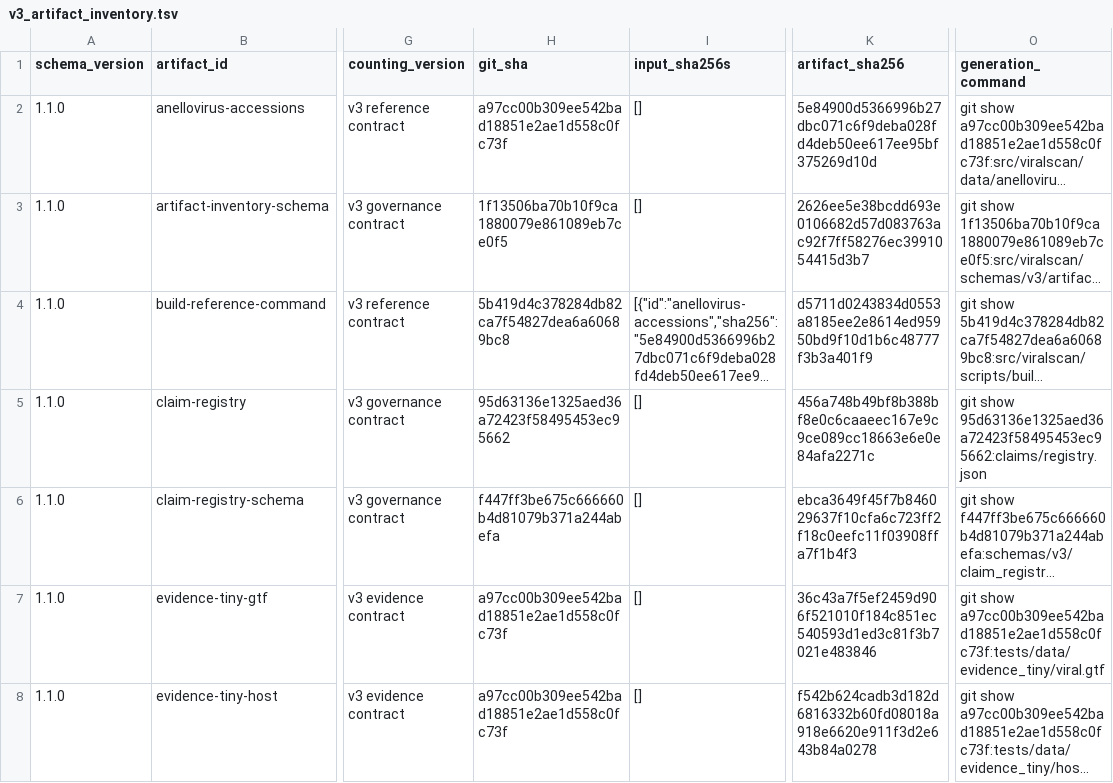
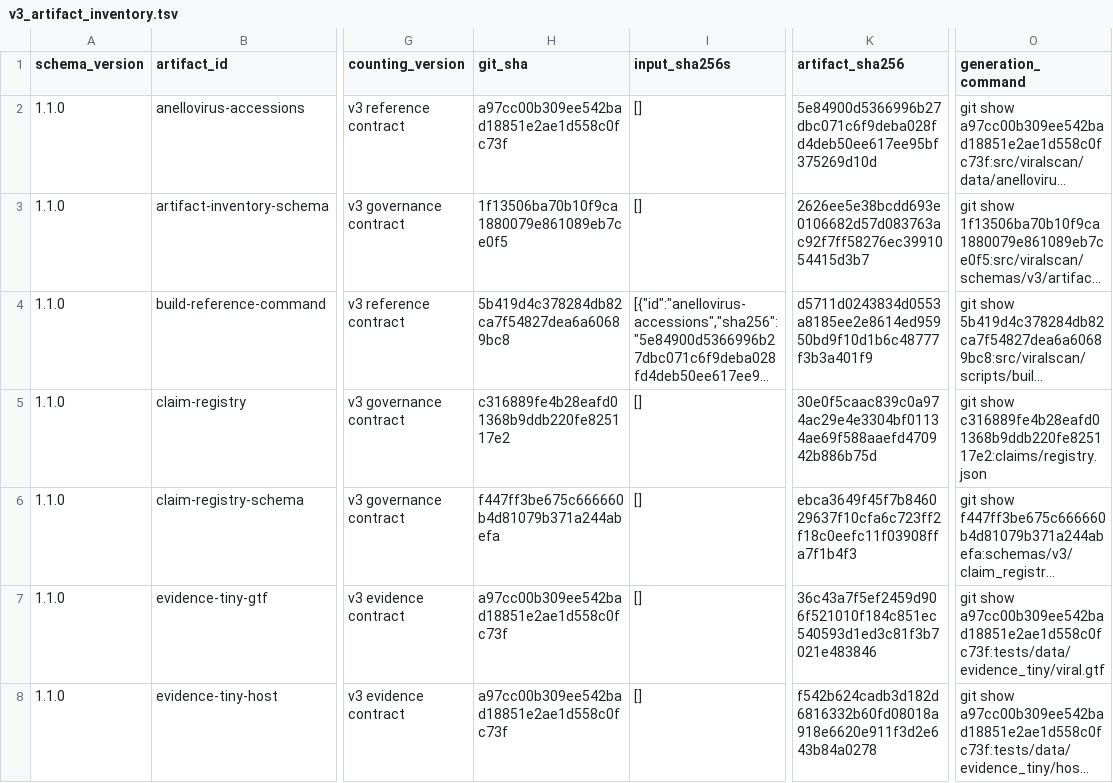
Before and after one commit to mdmanurung/ViralScan-reproducibility, a TSV file: analysis/v3_artifact_inventory.tsv, drawn as a sheet; only a part is shown, gaps mark what is left out; long unchanged cells end in …; the diff names each change by its address in the sheet, - before the commit and + after, or states it on an @@ line.

```diff
--- a/analysis/v3_artifact_inventory.tsv
+++ b/analysis/v3_artifact_inventory.tsv
-H5 (git_sha): 95d63136e1325aed36a72423f58495453ec95662
+H5 (git_sha): c316889fe4b28eafd01368b9ddb220fe825117e2
-K5 (artifact_sha256): 456a748b49bf8b388bf8e0c6caaeec167e9c9ce089cc18663e6e0e84afa2271c
+K5 (artifact_sha256): 30e0f5caac839c0a974ac29e4e3304bf01134ae69f588aaefd470942b886b75d
-O5 (generation_command): git show 95d63136e1325aed36a72423f58495453ec95662:claims/registry.json
+O5 (generation_command): git show c316889fe4b28eafd01368b9ddb220fe825117e2:claims/registry.json
```
